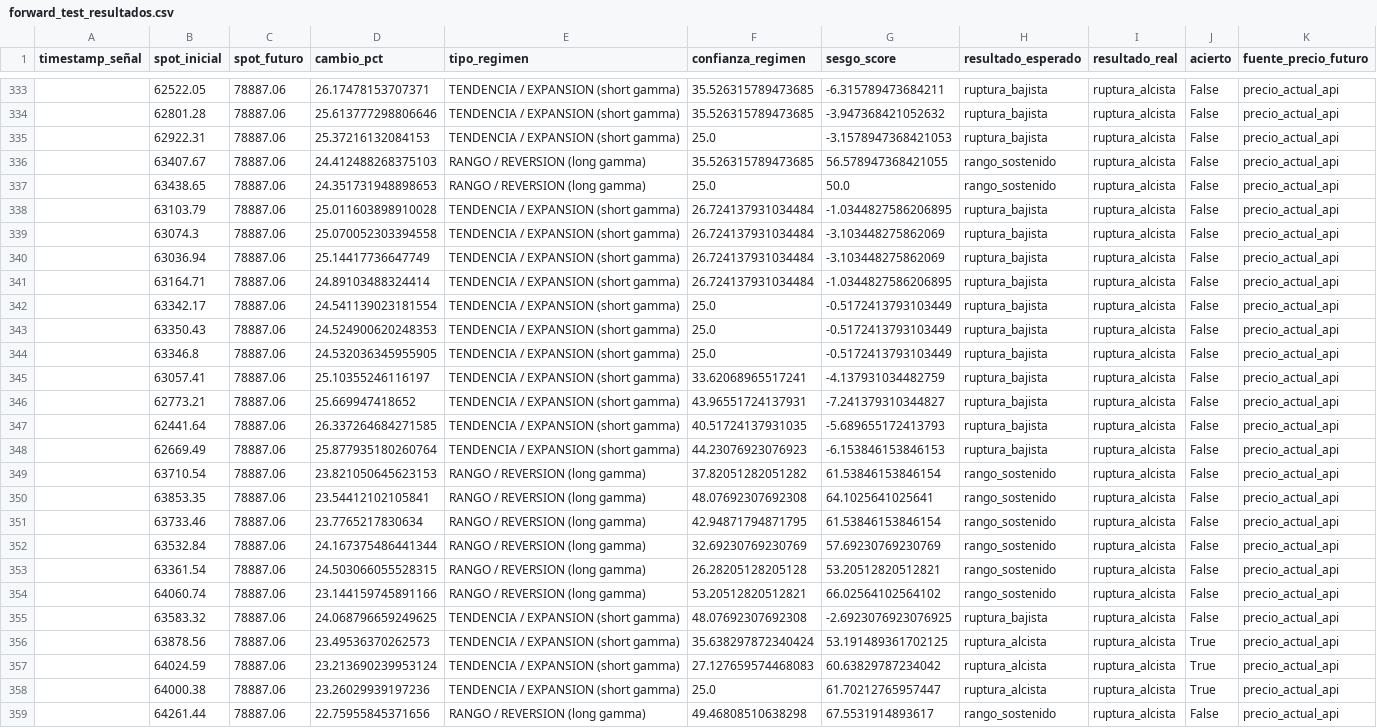
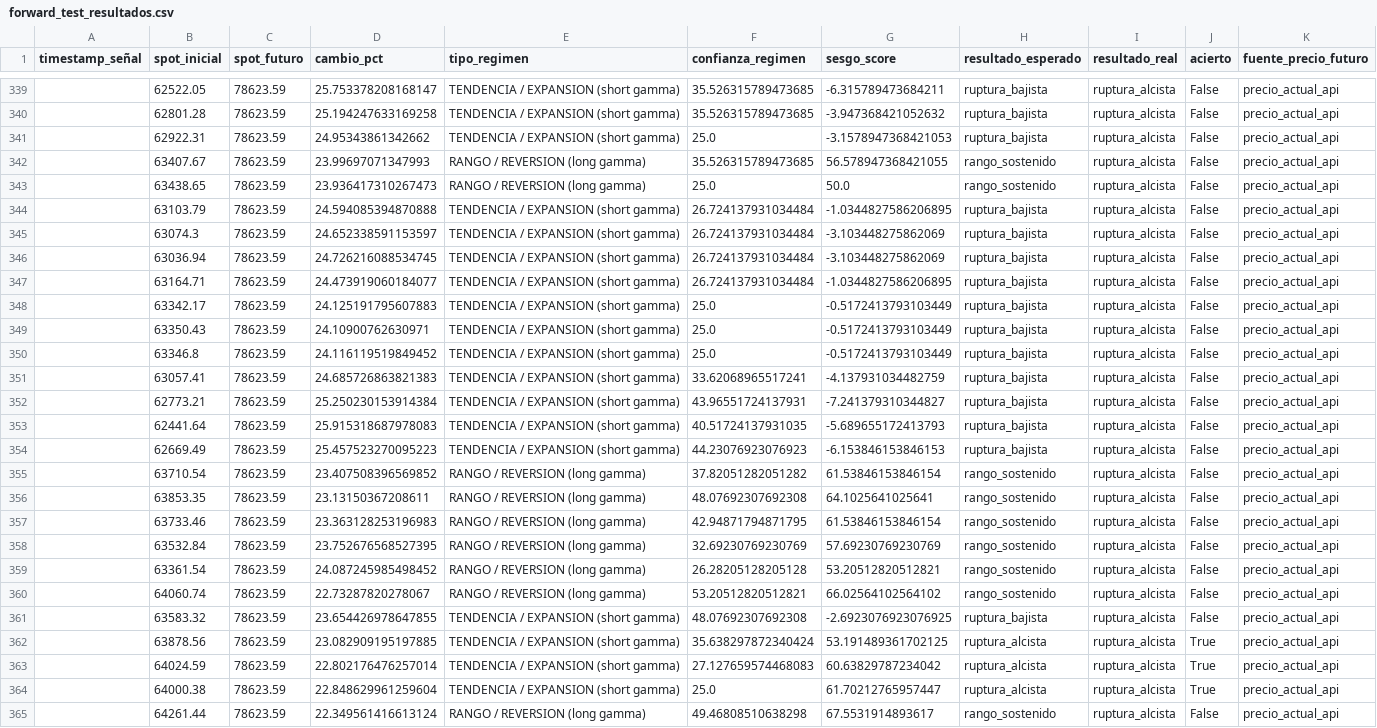
Before and after one commit to Alezmee/btc-quant-gex, a CSV file: data/forward_test_resultados.csv, drawn as a sheet; only a part is shown, gaps mark what is left out; addresses are those after the commit; the diff covers the shown part only; the diff names each change by its address in the sheet, - before the commit and + after, or states it on an @@ line.

```diff
--- a/data/forward_test_resultados.csv
+++ b/data/forward_test_resultados.csv
-C339:C365 (spot_futuro): 78887.06
+C339:C365 (spot_futuro): 78623.59
-D339 (cambio_pct): 26.17478153707371
+D339 (cambio_pct): 25.753378208168147
-D340 (cambio_pct): 25.613777298806646
+D340 (cambio_pct): 25.194247633169258
-D341 (cambio_pct): 25.37216132084153
+D341 (cambio_pct): 24.95343861342662
-D342 (cambio_pct): 24.412488268375103
+D342 (cambio_pct): 23.99697071347993
-D343 (cambio_pct): 24.351731948898653
+D343 (cambio_pct): 23.936417310267473
-D344 (cambio_pct): 25.011603898910028
+D344 (cambio_pct): 24.594085394870888
-D345 (cambio_pct): 25.070052303394558
+D345 (cambio_pct): 24.652338591153597
-D346 (cambio_pct): 25.14417736647749
+D346 (cambio_pct): 24.726216088534745
-D347 (cambio_pct): 24.89103488324414
+D347 (cambio_pct): 24.473919060184077
-D348 (cambio_pct): 24.541139023181554
+D348 (cambio_pct): 24.125191795607883
-D349 (cambio_pct): 24.524900620248353
+D349 (cambio_pct): 24.10900762630971
-D350 (cambio_pct): 24.532036345955905
+D350 (cambio_pct): 24.116119519849452
-D351 (cambio_pct): 25.10355246116197
+D351 (cambio_pct): 24.685726863821383
-D352 (cambio_pct): 25.669947418652
+D352 (cambio_pct): 25.250230153914384
-D353 (cambio_pct): 26.337264684271585
+D353 (cambio_pct): 25.915318687978083
-D354 (cambio_pct): 25.877935180260764
+D354 (cambio_pct): 25.457523270095223
-D355 (cambio_pct): 23.821050645623153
+D355 (cambio_pct): 23.407508396569852
-D356 (cambio_pct): 23.54412102105841
+D356 (cambio_pct): 23.13150367208611
-D357 (cambio_pct): 23.7765217830634
+D357 (cambio_pct): 23.363128253196983
-D358 (cambio_pct): 24.167375486441344
+D358 (cambio_pct): 23.752676568527395
-D359 (cambio_pct): 24.503066055528315
+D359 (cambio_pct): 24.087245985498452
-D360 (cambio_pct): 23.144159745891166
+D360 (cambio_pct): 22.73287820278067
-D361 (cambio_pct): 24.068796659249625
+D361 (cambio_pct): 23.654426978647855
-D362 (cambio_pct): 23.49536370262573
+D362 (cambio_pct): 23.082909195197885
-D363 (cambio_pct): 23.213690239953124
+D363 (cambio_pct): 22.802176476257014
-D364 (cambio_pct): 23.26029939197236
+D364 (cambio_pct): 22.848629961259604
-D365 (cambio_pct): 22.75955845371656
+D365 (cambio_pct): 22.349561416613124
```
Also changed, not shown: 6 added rows and 73 edited cells elsewhere in this file, data/historico_snapshots.csv.
